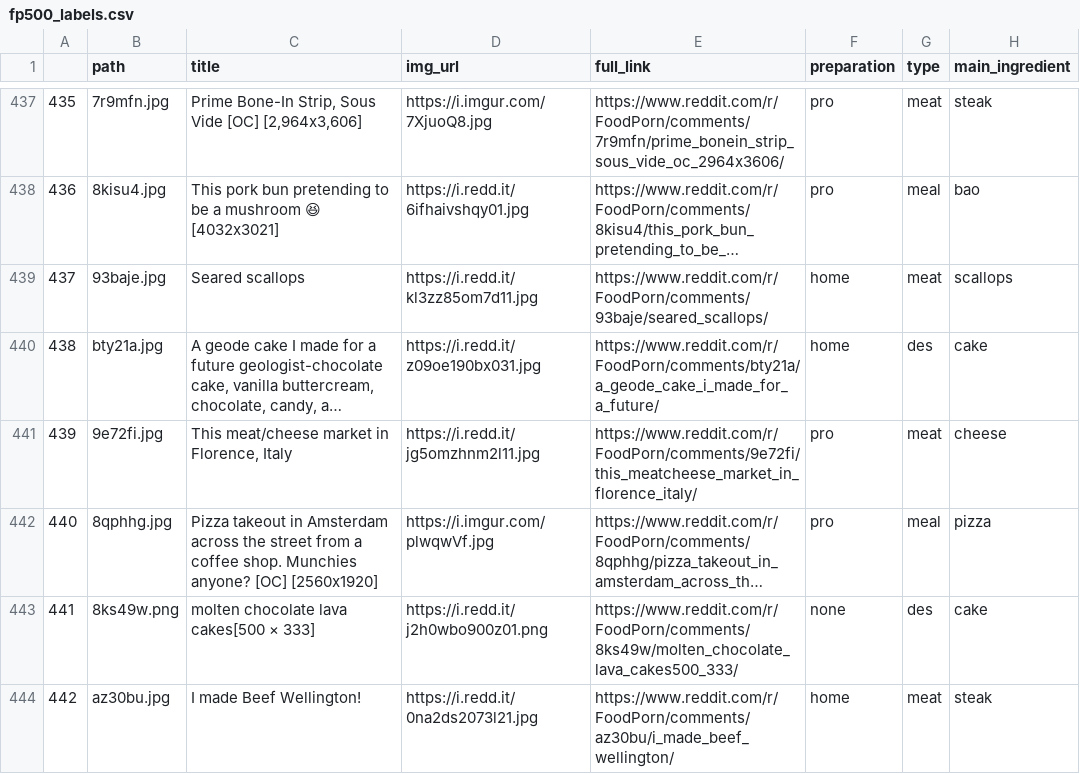
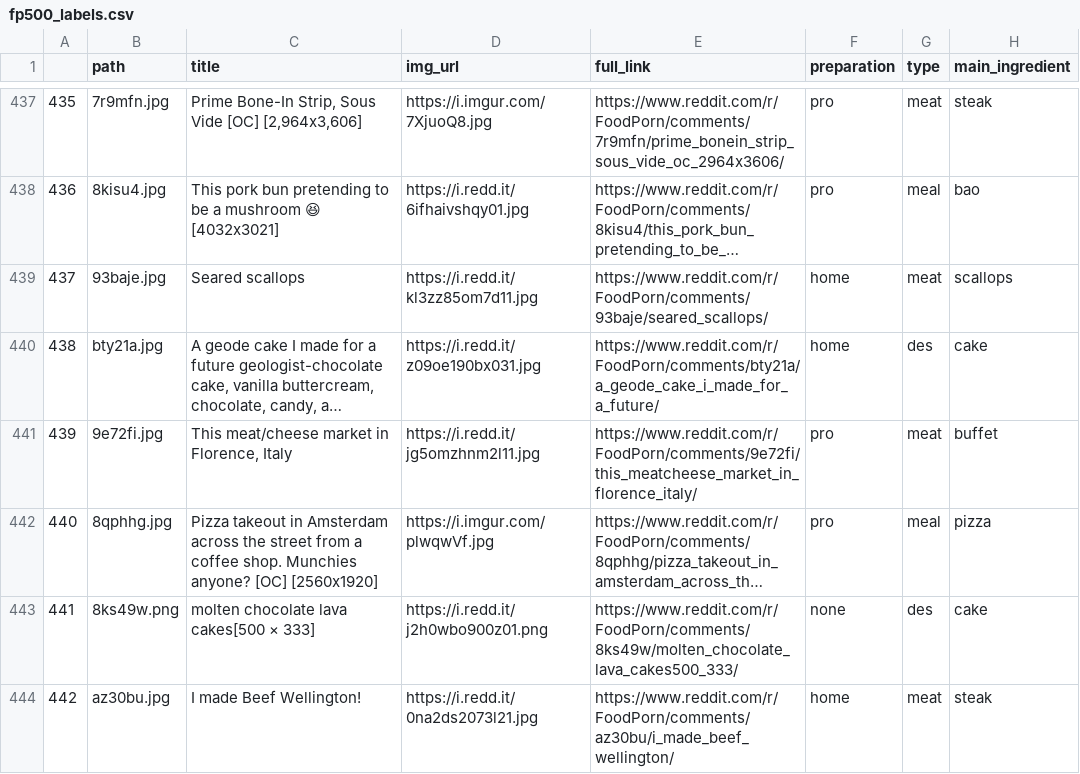
Before and after one commit to samtbeardsley/Food_Porn, a CSV file: Data/fp500_labels.csv, drawn as a sheet; only a part is shown, gaps mark what is left out; long unchanged cells end in …; the diff names each change by its address in the sheet, - before the commit and + after, or states it on an @@ line.

Commit message:
fixed mislabeled item

```diff
--- a/Data/fp500_labels.csv
+++ b/Data/fp500_labels.csv
-H441 (main_ingredient): cheese
+H441 (main_ingredient): buffet
```
